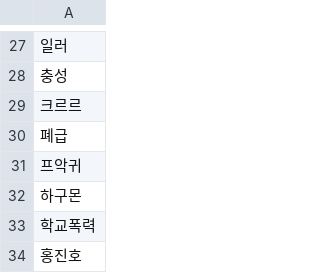
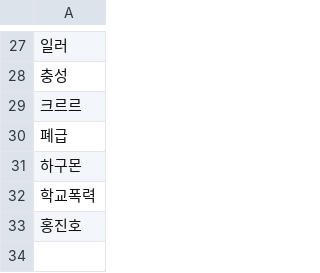
Before and after one commit to dsr1111/check1, a CSV file: guild.csv, drawn as a sheet; only a part is shown, gaps mark what is left out; the diff names each change by its address in the sheet, - before the commit and + after, or states it on an @@ line.

Commit message:
Update guild.csv

```diff
--- a/guild.csv
+++ b/guild.csv
-row 31: 프악귀
```
